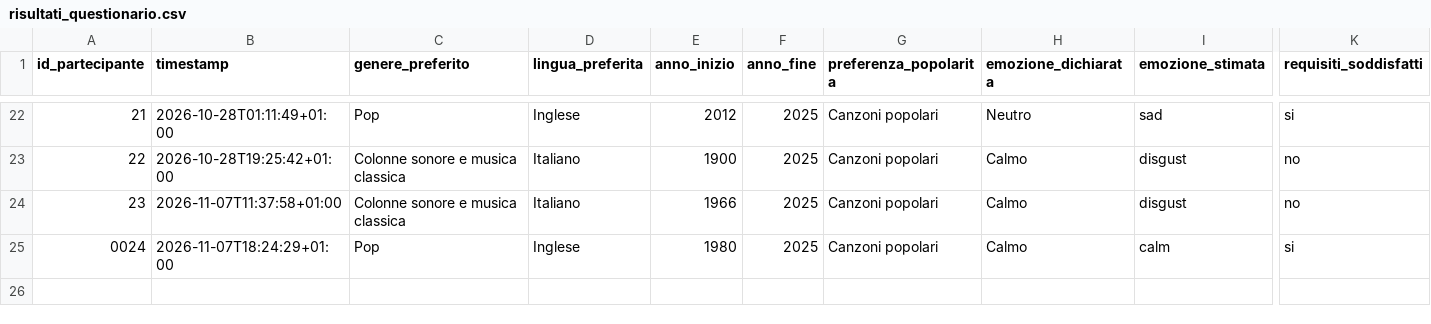
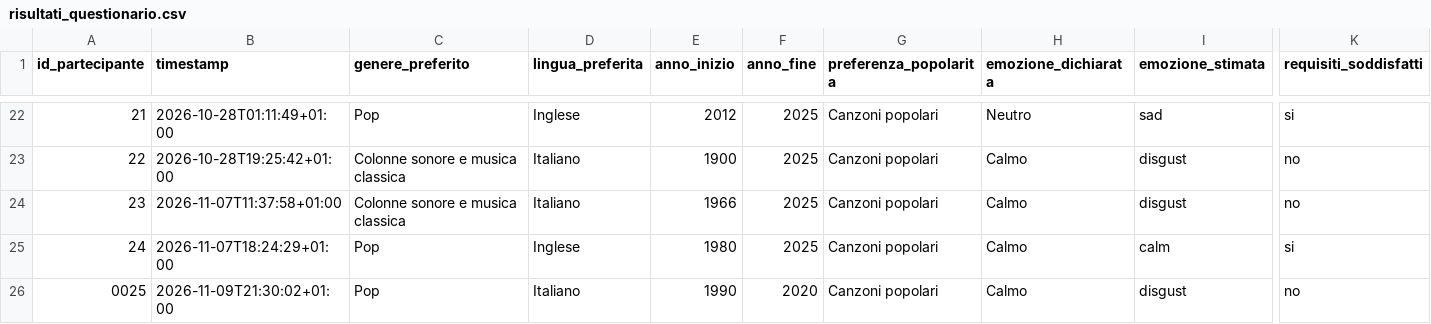
Before and after one commit to ilariabroggi/questionarioplaylist, a CSV file: risultati_questionario.csv, drawn as a sheet; only a part is shown, gaps mark what is left out; rows hold the shown columns only; the diff names each change by its address in the sheet, - before the commit and + after, or states it on an @@ line.

Commit message:
Salvataggio questionario 0025

```diff
--- a/risultati_questionario.csv
+++ b/risultati_questionario.csv
@@ column A (id_partecipante) renumbered in row 25 @@
+row 26: 0025 | 2026-11-09T21:30:02+01:00 | Pop | Italiano | 1990 | 2020 | Canzoni popolari | Calmo | disgust | no
```
